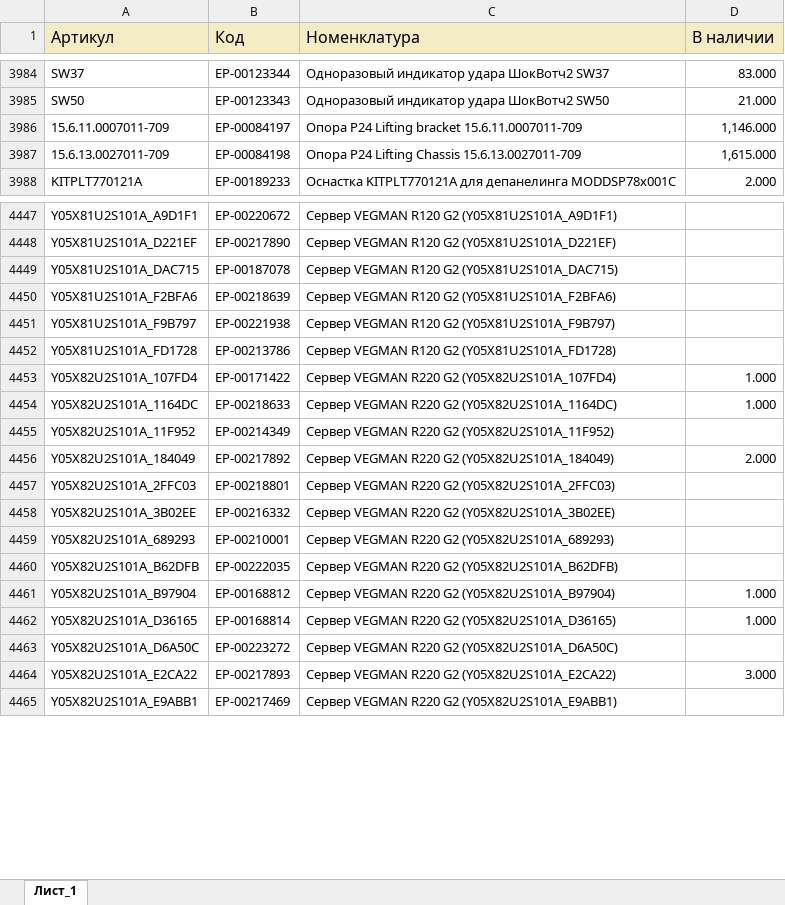
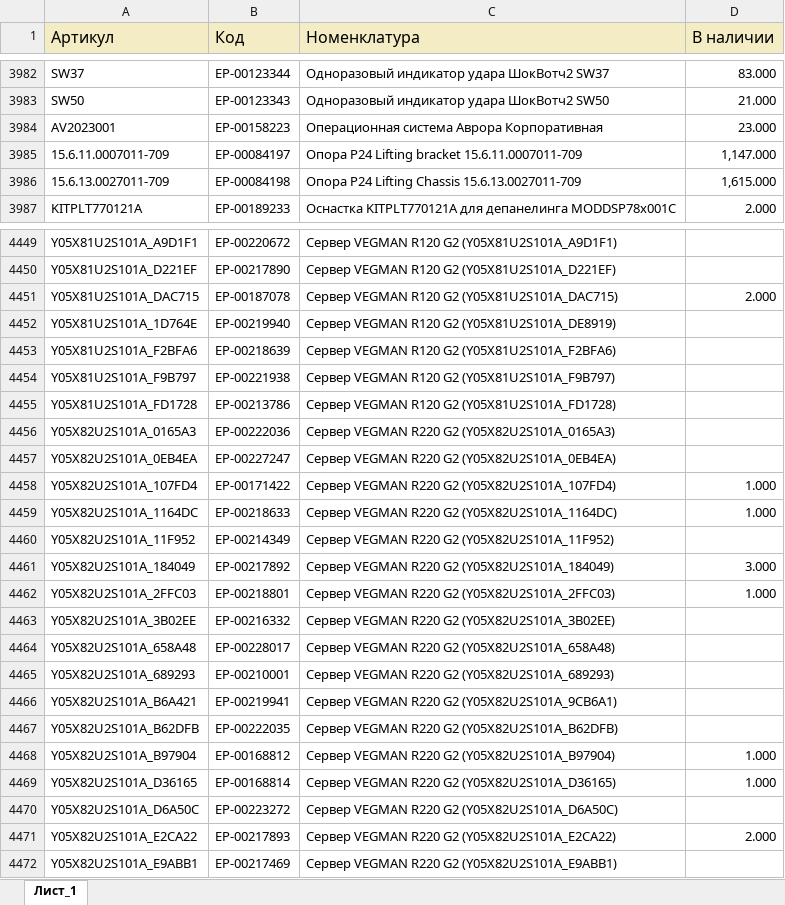
Before and after one commit to iratewarrior/mrp_tool, an Excel workbook: 02_остатки_ERP.xlsx, sheet Лист_1, drawn as a sheet; only a part is shown, gaps mark what is left out; values as stored, in another font and other column widths than the file's, no borders; charts and pictures not drawn; addresses are those after the commit; the diff covers the shown part only; the diff names each change by its address in the sheet, - before the commit and + after, or states it on an @@ line.

```diff
--- a/02_остатки_ERP.xlsx (sheet Лист_1)
+++ b/02_остатки_ERP.xlsx (sheet Лист_1)
+row 3984: AV2023001 | ЕР-00158223 | Операционная система Аврора Корпоративная | 23.000
-D3985 (В наличии): 1,146.000
+D3985 (В наличии): 1,147.000
-D4451 (В наличии): (empty)
+D4451 (В наличии): 2.000
+row 4452: Y05X81U2S101A_1D764E | ЕР-00219940 | Сервер VEGMAN R120 G2 (Y05X81U2S101A_DE8919)
+row 4456: Y05X82U2S101A_0165A3 | ЕР-00222036 | Сервер VEGMAN R220 G2 (Y05X82U2S101A_0165A3)
+row 4457: Y05X82U2S101A_0EB4EA | ЕР-00227247 | Сервер VEGMAN R220 G2 (Y05X82U2S101A_0EB4EA)
-D4461 (В наличии): 2.000
+D4461 (В наличии): 3.000
-D4462 (В наличии): (empty)
+D4462 (В наличии): 1.000
+row 4464: Y05X82U2S101A_658A48 | ЕР-00228017 | Сервер VEGMAN R220 G2 (Y05X82U2S101A_658A48)
+row 4466: Y05X82U2S101A_B6A421 | ЕР-00219941 | Сервер VEGMAN R220 G2 (Y05X82U2S101A_9CB6A1)
-D4471 (В наличии): 3.000
+D4471 (В наличии): 2.000
```
Also changed, not shown: 8 added rows, 13 removed rows and 212 edited cells elsewhere in this sheet, 01_аналоги.xlsx.
